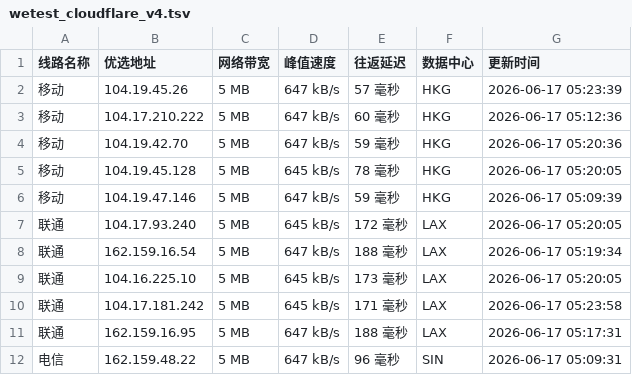
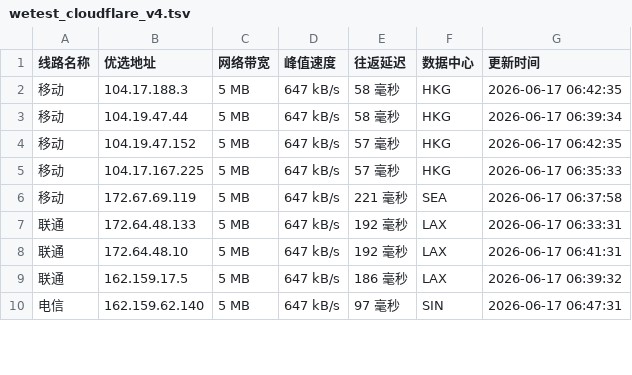
Before and after one commit to CF-IP/cf-ip.github.io, a TSV file: data/wetest_cloudflare_v4.tsv, drawn as a sheet; only a part is shown; the diff covers the shown part only.

```diff
--- a/data/wetest_cloudflare_v4.tsv
+++ b/data/wetest_cloudflare_v4.tsv
@@ -1,12 +1,10 @@
 线路名称	优选地址	网络带宽	峰值速度	往返延迟	数据中心	更新时间
-移动	104.19.45.26	5 MB	647 kB/s	57 毫秒	HKG	2026-06-17 05:23:39
-移动	104.17.210.222	5 MB	647 kB/s	60 毫秒	HKG	2026-06-17 05:12:36
-移动	104.19.42.70	5 MB	647 kB/s	59 毫秒	HKG	2026-06-17 05:20:36
-移动	104.19.45.128	5 MB	645 kB/s	78 毫秒	HKG	2026-06-17 05:20:05
-移动	104.19.47.146	5 MB	647 kB/s	59 毫秒	HKG	2026-06-17 05:09:39
-联通	104.17.93.240	5 MB	645 kB/s	172 毫秒	LAX	2026-06-17 05:20:05
-联通	162.159.16.54	5 MB	647 kB/s	188 毫秒	LAX	2026-06-17 05:19:34
-联通	104.16.225.10	5 MB	645 kB/s	173 毫秒	LAX	2026-06-17 05:20:05
-联通	104.17.181.242	5 MB	645 kB/s	171 毫秒	LAX	2026-06-17 05:23:58
-联通	162.159.16.95	5 MB	647 kB/s	188 毫秒	LAX	2026-06-17 05:17:31
-电信	162.159.48.22	5 MB	647 kB/s	96 毫秒	SIN	2026-06-17 05:09:31
+移动	104.17.188.3	5 MB	647 kB/s	58 毫秒	HKG	2026-06-17 06:42:35
+移动	104.19.47.44	5 MB	647 kB/s	58 毫秒	HKG	2026-06-17 06:39:34
+移动	104.19.47.152	5 MB	647 kB/s	57 毫秒	HKG	2026-06-17 06:42:35
+移动	104.17.167.225	5 MB	647 kB/s	57 毫秒	HKG	2026-06-17 06:35:33
+移动	172.67.69.119	5 MB	647 kB/s	221 毫秒	SEA	2026-06-17 06:37:58
+联通	172.64.48.133	5 MB	647 kB/s	192 毫秒	LAX	2026-06-17 06:33:31
+联通	172.64.48.10	5 MB	647 kB/s	192 毫秒	LAX	2026-06-17 06:41:31
+联通	162.159.17.5	5 MB	647 kB/s	186 毫秒	LAX	2026-06-17 06:39:32
+电信	162.159.62.140	5 MB	647 kB/s	97 毫秒	SIN	2026-06-17 06:47:31
```
Also changed, not shown: 12 edited cells elsewhere in this file, data/api_uouin_com.tsv, data/wetest_cloudflare_v6.tsv, 4 other files.
